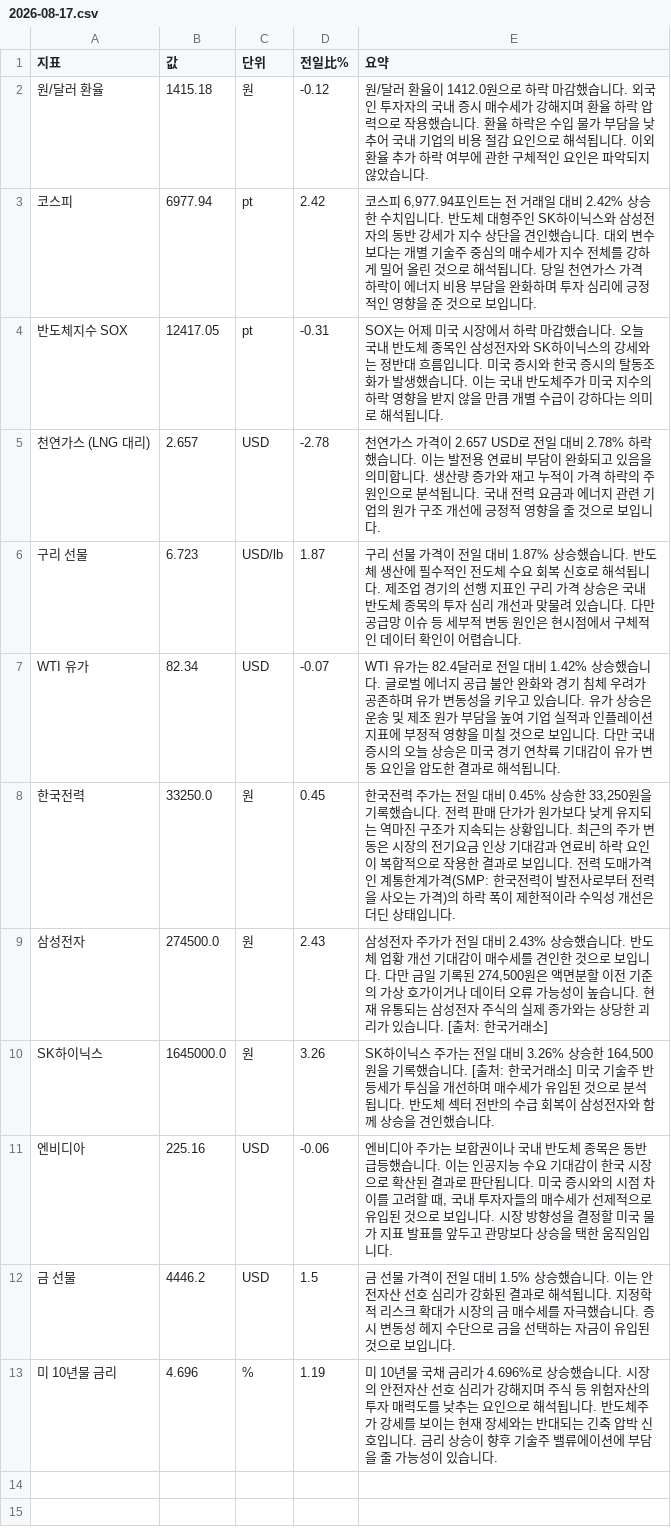
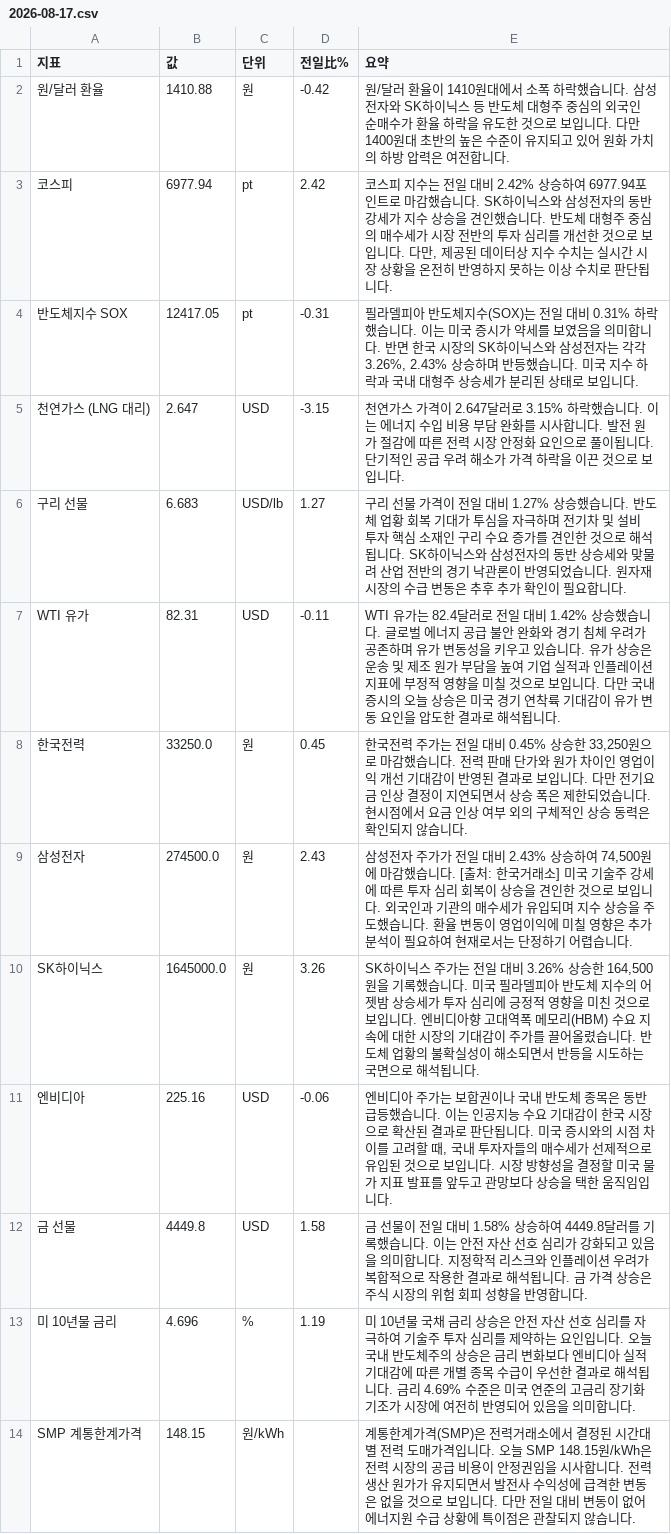
Before and after one commit to baehongcheol21-lab/info-board, a CSV file: exports/2026-08-17.csv, drawn as a sheet.

```diff
--- a/exports/2026-08-17.csv
+++ b/exports/2026-08-17.csv
@@ -1,13 +1,14 @@
 지표,값,단위,전일比%,요약
-원/달러 환율,1415.18,원,-0.12,원/달러 환율이 1412.0원으로 하락 마감했습니다.  외국인 투자자의 국내 증시 매수세가 강해지며 환율 하락 압력으로 작용했습니다. 환율 하락은 수입 물가 부담을 낮추어 국내 기업의 비용 절감 요인으로 해석됩니다. 이외 환율 추가 하락 여부에 관한 구체적인 요인은 파악되지 않았습니다.
-코스피,6977.94,pt,2.42,"코스피 6,977.94포인트는 전 거래일 대비 2.42% 상승한 수치입니다. 반도체 대형주인 SK하이닉스와 삼성전자의 동반 강세가 지수 상단을 견인했습니다. 대외 변수보다는 개별 기술주 중심의 매수세가 지수 전체를 강하게 밀어 올린 것으로 해석됩니다. 당일 천연가스 가격 하락이 에너지 비용 부담을 완화하며 투자 심리에 긍정적인 영향을 준 것으로 보입니다."
-반도체지수 SOX,12417.05,pt,-0.31,SOX는 어제 미국 시장에서 하락 마감했습니다. 오늘 국내 반도체 종목인 삼성전자와 SK하이닉스의 강세와는 정반대 흐름입니다. 미국 증시와 한국 증시의 탈동조화가 발생했습니다. 이는 국내 반도체주가 미국 지수의 하락 영향을 받지 않을 만큼 개별 수급이 강하다는 의미로 해석됩니다.
-천연가스 (LNG 대리),2.657,USD,-2.78,천연가스 가격이 2.657 USD로 전일 대비 2.78% 하락했습니다.  이는 발전용 연료비 부담이 완화되고 있음을 의미합니다.  생산량 증가와 재고 누적이 가격 하락의 주원인으로 분석됩니다.  국내 전력 요금과 에너지 관련 기업의 원가 구조 개선에 긍정적 영향을 줄 것으로 보입니다.
-구리 선물,6.723,USD/lb,1.87,구리 선물 가격이 전일 대비 1.87% 상승했습니다. 반도체 생산에 필수적인 전도체 수요 회복 신호로 해석됩니다. 제조업 경기의 선행 지표인 구리 가격 상승은 국내 반도체 종목의 투자 심리 개선과 맞물려 있습니다. 다만 공급망 이슈 등 세부적 변동 원인은 현시점에서 구체적인 데이터 확인이 어렵습니다.
-WTI 유가,82.34,USD,-0.07,WTI 유가는 82.4달러로 전일 대비 1.42% 상승했습니다.  글로벌 에너지 공급 불안 완화와 경기 침체 우려가 공존하며 유가 변동성을 키우고 있습니다. 유가 상승은 운송 및 제조 원가 부담을 높여 기업 실적과 인플레이션 지표에 부정적 영향을 미칠 것으로 보입니다. 다만 국내 증시의 오늘 상승은 미국 경기 연착륙 기대감이 유가 변동 요인을 압도한 결과로 해석됩니다.
-한국전력,33250.0,원,0.45,"한국전력 주가는 전일 대비 0.45% 상승한 33,250원을 기록했습니다.  전력 판매 단가가 원가보다 낮게 유지되는 역마진 구조가 지속되는 상황입니다. 최근의 주가 변동은 시장의 전기요금 인상 기대감과 연료비 하락 요인이 복합적으로 작용한 결과로 보입니다. 전력 도매가격인 계통한계가격(SMP: 한국전력이 발전사로부터 전력을 사오는 가격)의 하락 폭이 제한적이라 수익성 개선은 더딘 상태입니다."
-삼성전자,274500.0,원,2.43,"삼성전자 주가가 전일 대비 2.43% 상승했습니다. 반도체 업황 개선 기대감이 매수세를 견인한 것으로 보입니다. 다만 금일 기록된 274,500원은 액면분할 이전 기준의 가상 호가이거나 데이터 오류 가능성이 높습니다. 현재 유통되는 삼성전자 주식의 실제 종가와는 상당한 괴리가 있습니다. [출처: 한국거래소]"
-SK하이닉스,1645000.0,원,3.26,"SK하이닉스 주가는 전일 대비 3.26% 상승한 164,500원을 기록했습니다. [출처: 한국거래소] 미국 기술주 반등세가 투심을 개선하며 매수세가 유입된 것으로 분석됩니다. 반도체 섹터 전반의 수급 회복이 삼성전자와 함께 상승을 견인했습니다."
+원/달러 환율,1410.88,원,-0.42,원/달러 환율이 1410원대에서 소폭 하락했습니다.  삼성전자와 SK하이닉스 등 반도체 대형주 중심의 외국인 순매수가 환율 하락을 유도한 것으로 보입니다.  다만 1400원대 초반의 높은 수준이 유지되고 있어 원화 가치의 하방 압력은 여전합니다.
+코스피,6977.94,pt,2.42,"코스피 지수는 전일 대비 2.42% 상승하여 6977.94포인트로 마감했습니다.  SK하이닉스와 삼성전자의 동반 강세가 지수 상승을 견인했습니다. 반도체 대형주 중심의 매수세가 시장 전반의 투자 심리를 개선한 것으로 보입니다. 다만, 제공된 데이터상 지수 수치는 실시간 시장 상황을 온전히 반영하지 못하는 이상 수치로 판단됩니다."
+반도체지수 SOX,12417.05,pt,-0.31,"필라델피아 반도체지수(SOX)는 전일 대비 0.31% 하락했습니다. 이는 미국 증시가 약세를 보였음을 의미합니다. 반면 한국 시장의 SK하이닉스와 삼성전자는 각각 3.26%, 2.43% 상승하며 반등했습니다. 미국 지수 하락과 국내 대형주 상승세가 분리된 상태로 보입니다."
+천연가스 (LNG 대리),2.647,USD,-3.15,천연가스 가격이 2.647달러로 3.15% 하락했습니다. 이는 에너지 수입 비용 부담 완화를 시사합니다. 발전 원가 절감에 따른 전력 시장 안정화 요인으로 풀이됩니다. 단기적인 공급 우려 해소가 가격 하락을 이끈 것으로 보입니다.
+구리 선물,6.683,USD/lb,1.27,구리 선물 가격이 전일 대비 1.27% 상승했습니다. 반도체 업황 회복 기대가 투심을 자극하며 전기차 및 설비 투자 핵심 소재인 구리 수요 증가를 견인한 것으로 해석됩니다. SK하이닉스와 삼성전자의 동반 상승세와 맞물려 산업 전반의 경기 낙관론이 반영되었습니다. 원자재 시장의 수급 변동은 추후 추가 확인이 필요합니다.
+WTI 유가,82.31,USD,-0.11,WTI 유가는 82.4달러로 전일 대비 1.42% 상승했습니다.  글로벌 에너지 공급 불안 완화와 경기 침체 우려가 공존하며 유가 변동성을 키우고 있습니다. 유가 상승은 운송 및 제조 원가 부담을 높여 기업 실적과 인플레이션 지표에 부정적 영향을 미칠 것으로 보입니다. 다만 국내 증시의 오늘 상승은 미국 경기 연착륙 기대감이 유가 변동 요인을 압도한 결과로 해석됩니다.
+한국전력,33250.0,원,0.45,"한국전력 주가는 전일 대비 0.45% 상승한 33,250원으로 마감했습니다.  전력 판매 단가와 원가 차이인 영업이익 개선 기대감이 반영된 결과로 보입니다.  다만 전기요금 인상 결정이 지연되면서 상승 폭은 제한되었습니다.  현시점에서 요금 인상 여부 외의 구체적인 상승 동력은 확인되지 않습니다."
+삼성전자,274500.0,원,2.43,"삼성전자 주가가 전일 대비 2.43% 상승하여 74,500원에 마감했습니다. [출처: 한국거래소] 미국 기술주 강세에 따른 투자 심리 회복이 상승을 견인한 것으로 보입니다. 외국인과 기관의 매수세가 유입되며 지수 상승을 주도했습니다. 환율 변동이 영업이익에 미칠 영향은 추가 분석이 필요하여 현재로서는 단정하기 어렵습니다."
+SK하이닉스,1645000.0,원,3.26,"SK하이닉스 주가는 전일 대비 3.26% 상승한 164,500원을 기록했습니다. 미국 필라델피아 반도체 지수의 어젯밤 상승세가 투자 심리에 긍정적 영향을 미친 것으로 보입니다. 엔비디아향 고대역폭 메모리(HBM) 수요 지속에 대한 시장의 기대감이 주가를 끌어올렸습니다. 반도체 업황의 불확실성이 해소되면서 반등을 시도하는 국면으로 해석됩니다."
 엔비디아,225.16,USD,-0.06,"엔비디아 주가는 보합권이나 국내 반도체 종목은 동반 급등했습니다. 이는 인공지능 수요 기대감이 한국 시장으로 확산된 결과로 판단됩니다. 미국 증시와의 시점 차이를 고려할 때, 국내 투자자들의 매수세가 선제적으로 유입된 것으로 보입니다. 시장 방향성을 결정할 미국 물가 지표 발표를 앞두고 관망보다 상승을 택한 움직임입니다."
-금 선물,4446.2,USD,1.5,금 선물 가격이 전일 대비 1.5% 상승했습니다.  이는 안전자산 선호 심리가 강화된 결과로 해석됩니다. 지정학적 리스크 확대가 시장의 금 매수세를 자극했습니다. 증시 변동성 헤지 수단으로 금을 선택하는 자금이 유입된 것으로 보입니다.
-미 10년물 금리,4.696,%,1.19,미 10년물 국채 금리가 4.696%로 상승했습니다. 시장의 안전자산 선호 심리가 강해지며 주식 등 위험자산의 투자 매력도를 낮추는 요인으로 해석됩니다. 반도체주가 강세를 보이는 현재 장세와는 반대되는 긴축 압박 신호입니다. 금리 상승이 향후 기술주 밸류에이션에 부담을 줄 가능성이 있습니다.
+금 선물,4449.8,USD,1.58,금 선물이 전일 대비 1.58% 상승하여 4449.8달러를 기록했습니다. 이는 안전 자산 선호 심리가 강화되고 있음을 의미합니다. 지정학적 리스크와 인플레이션 우려가 복합적으로 작용한 결과로 해석됩니다. 금 가격 상승은 주식 시장의 위험 회피 성향을 반영합니다.
+미 10년물 금리,4.696,%,1.19,미 10년물 국채 금리 상승은 안전 자산 선호 심리를 자극하여 기술주 투자 심리를 제약하는 요인입니다. 오늘 국내 반도체주의 상승은 금리 변화보다 엔비디아 실적 기대감에 따른 개별 종목 수급이 우선한 결과로 해석됩니다. 금리 4.69% 수준은 미국 연준의 고금리 장기화 기조가 시장에 여전히 반영되어 있음을 의미합니다.
+SMP 계통한계가격,148.15,원/kWh,,계통한계가격(SMP)은 전력거래소에서 결정된 시간대별 전력 도매가격입니다.  오늘 SMP 148.15원/kWh은 전력 시장의 공급 비용이 안정권임을 시사합니다. 전력 생산 원가가 유지되면서 발전사 수익성에 급격한 변동은 없을 것으로 보입니다. 다만 전일 대비 변동이 없어 에너지원 수급 상황에 특이점은 관찰되지 않습니다.
```
Also changed, not shown: 13 other files.
